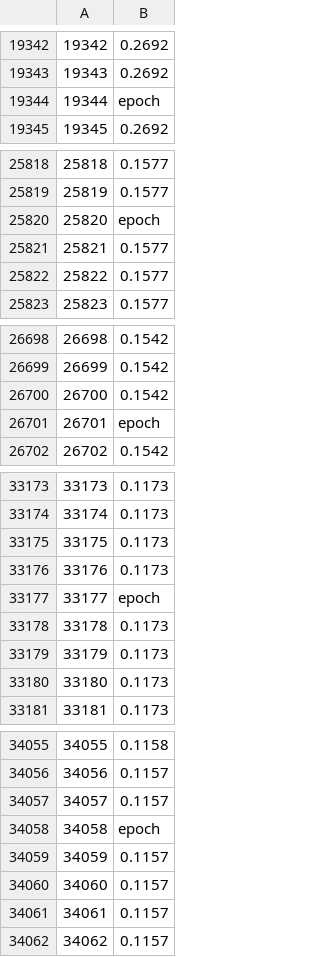
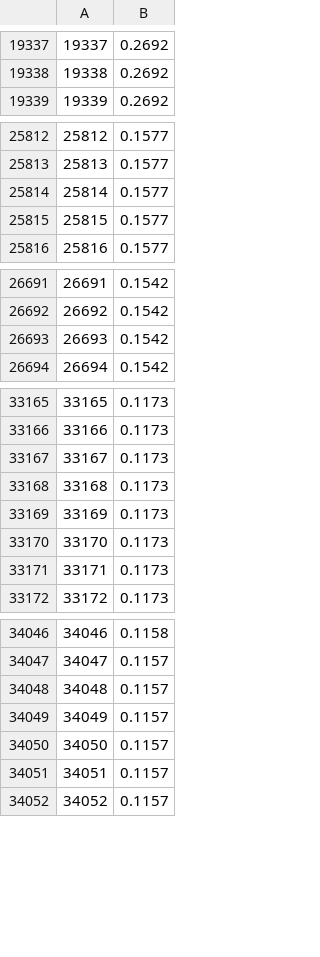
Before and after one commit to hziegel/Combat-Human-Trafficking, a CSV file: Code/Data_Acquisition_and_Understanding/Visualization/accuracy.csv, drawn as a sheet; only a part is shown, gaps mark what is left out; the diff covers the shown part only; the diff names each change by its address in the sheet, - before the commit and + after, or states it on an @@ line.

```diff
--- a/Code/Data_Acquisition_and_Understanding/Visualization/accuracy.csv
+++ b/Code/Data_Acquisition_and_Understanding/Visualization/accuracy.csv
@@ column A renumbered from row 3749 down @@
-row 19344: 19344 | epoch
-row 25820: 25820 | epoch
-row 26701: 26701 | epoch
-row 33177: 33177 | epoch
-row 34058: 34058 | epoch
```
Also changed, not shown: 5 removed rows elsewhere in this file, 5 other files.
